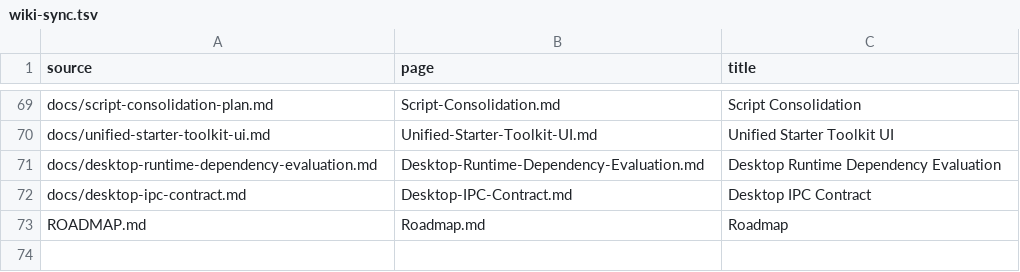
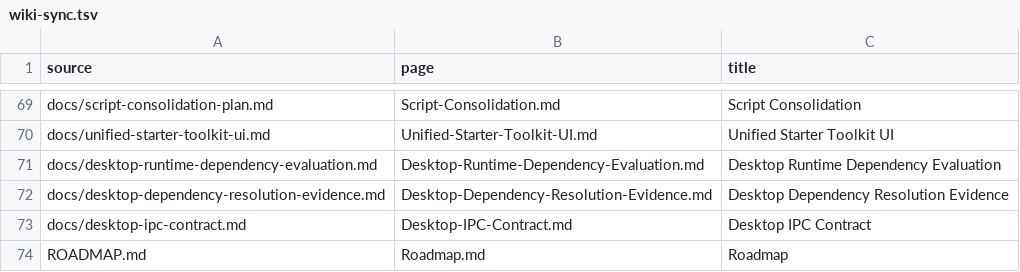
Before and after one commit to hysel/local-engineering-agent-pack, a TSV file: config/wiki-sync.tsv, drawn as a sheet; only a part is shown, gaps mark what is left out.

Commit message:
Record blocked Windows desktop dependency graph

```diff
--- a/config/wiki-sync.tsv
+++ b/config/wiki-sync.tsv
@@ -71,2 +71,3 @@ docs/unified-starter-toolkit-ui.md	Unified-Starter-Toolkit-UI.md	Unified Starter
 docs/desktop-runtime-dependency-evaluation.md	Desktop-Runtime-Dependency-Evaluation.md	Desktop Runtime Dependency Evaluation
+docs/desktop-dependency-resolution-evidence.md	Desktop-Dependency-Resolution-Evidence.md	Desktop Dependency Resolution Evidence
 docs/desktop-ipc-contract.md	Desktop-IPC-Contract.md	Desktop IPC Contract
```
Also changed, not shown: 11 other files.
